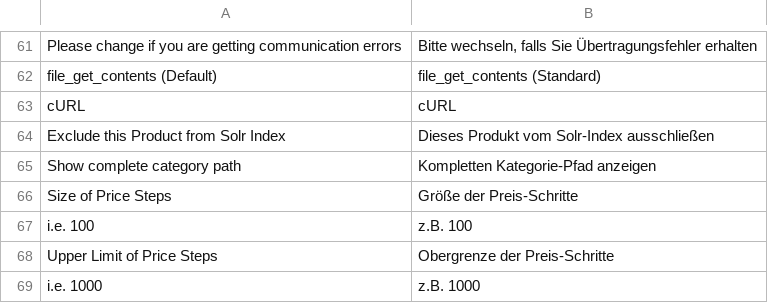
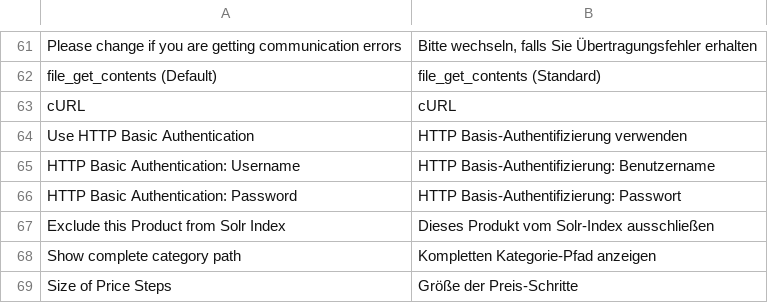
Before and after one commit to integer-net/Solr, a CSV file: src/app/locale/de_DE/IntegerNet_Solr.csv, drawn as a sheet; only a part is shown, gaps mark what is left out; the shorter side is filled out with more unchanged rows; the diff names each change by its address in the sheet, - before the commit and + after, or states it on an @@ line.

Commit message:
Add HTTP Basic Authentication option

```diff
--- a/src/app/locale/de_DE/IntegerNet_Solr.csv
+++ b/src/app/locale/de_DE/IntegerNet_Solr.csv
+row 64: Use HTTP Basic Authentication | HTTP Basis-Authentifizierung verwenden
+row 65: HTTP Basic Authentication: Username | HTTP Basis-Authentifizierung: Benutzername
+row 66: HTTP Basic Authentication: Password | HTTP Basis-Authentifizierung: Passwort
```
Also changed, not shown: 3 other files.
